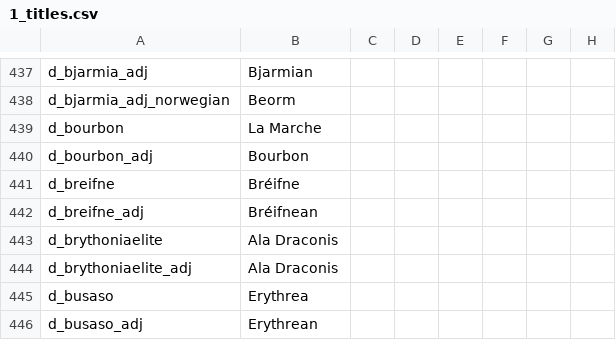
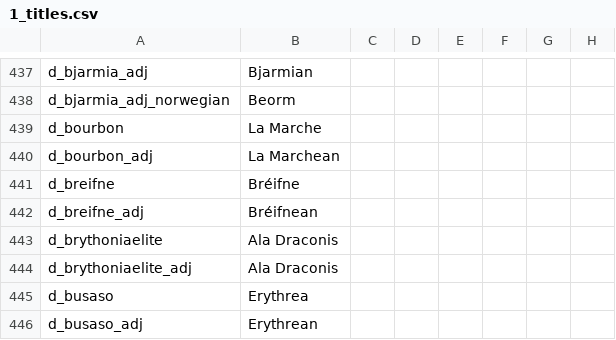
Before and after one commit to Numahr/lux-invicta-repository, a CSV file: localisation/1_titles.csv, drawn as a sheet; only a part is shown, gaps mark what is left out; the diff names each change by its address in the sheet, - before the commit and + after, or states it on an @@ line.

```diff
--- a/localisation/1_titles.csv
+++ b/localisation/1_titles.csv
-B440: Bourbon
+B440: La Marchean
```
Also changed, not shown: 2 other files.
